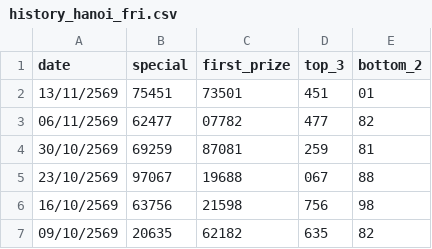
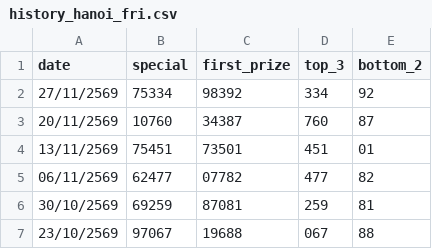
Before and after one commit to kumpiro-PH/Hanoi-, a CSV file: history_hanoi_fri.csv, drawn as a sheet; only a part is shown; the shorter side is filled out with more unchanged rows.

Commit message:
Add new lottery data for November 2569

```diff
--- a/history_hanoi_fri.csv
+++ b/history_hanoi_fri.csv
@@ -1,2 +1,4 @@
 date,special,first_prize,top_3,bottom_2
+27/11/2569,75334,98392,334,92
+20/11/2569,10760,34387,760,87
 13/11/2569,75451,73501,451,01
```
